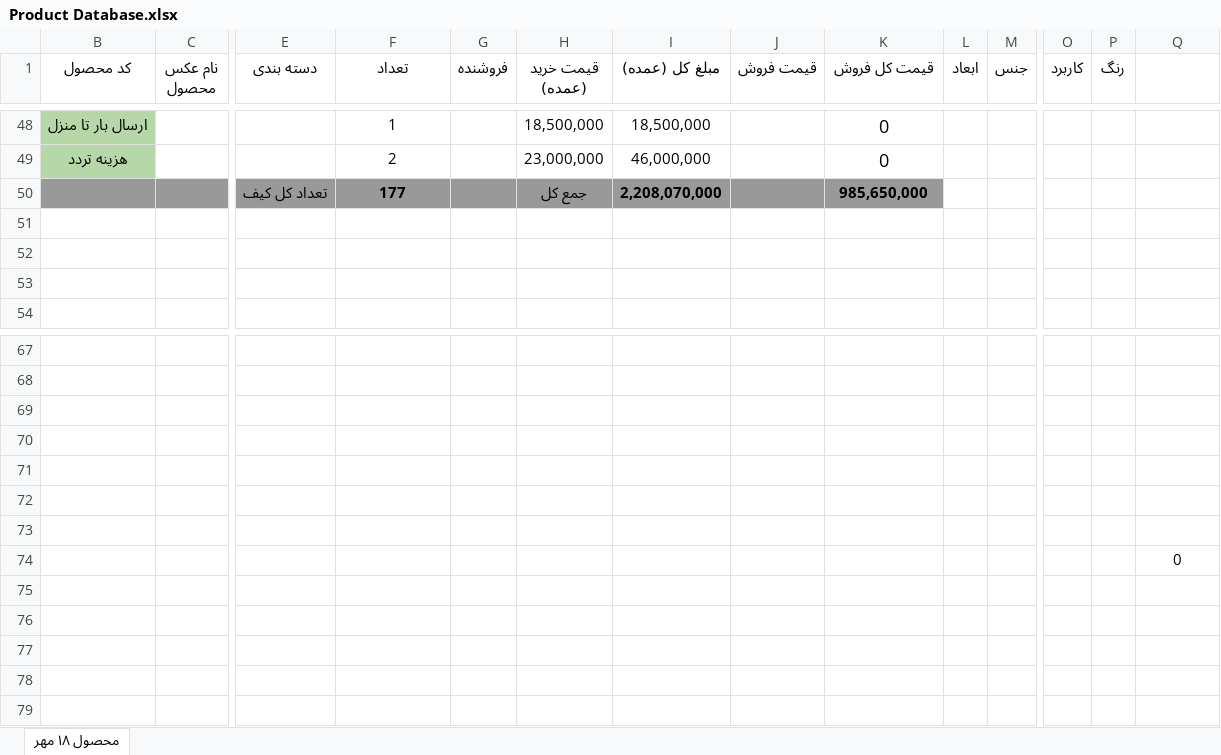
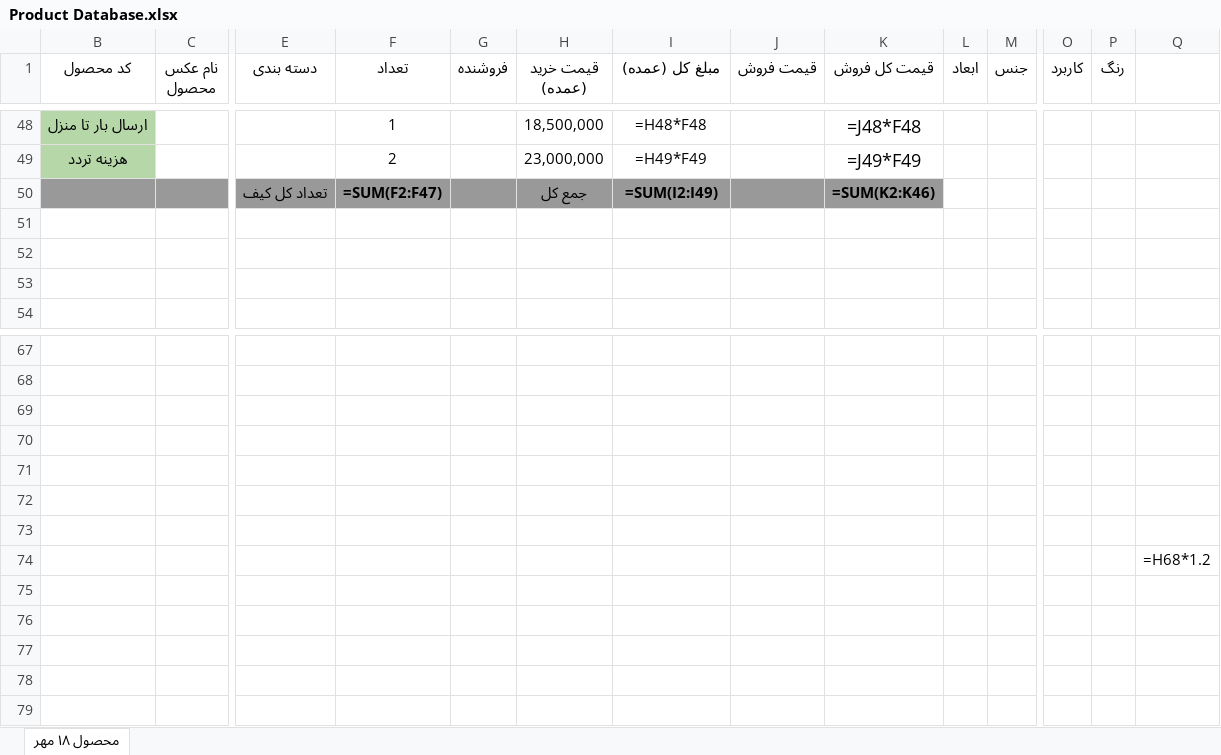
Before and after one commit to jlshoja/Telegram-Scraping, an Excel workbook: Product Database.xlsx, sheet محصول ۱۸ مهر, drawn as a sheet; only a part is shown, gaps mark what is left out; values as stored, in another font and other column widths than the file's, no borders; formulas without a stored value are shown as written; charts and pictures and conditional formats not drawn; removed rows and columns are numbered as before the commit, all else as after; rows hold the shown columns only; the diff covers the shown part only; the diff names each change by its address in the sheet, - before the commit and + after, or states it on an @@ line.

```diff
--- a/Product Database.xlsx (sheet محصول ۱۸ مهر)
+++ b/Product Database.xlsx (sheet محصول ۱۸ مهر)
-I48 (مبلغ کل (عمده)): 18,500,000
+I48 (مبلغ کل (عمده)): =H48*F48
-K48 (قیمت کل فروش): 0
+K48 (قیمت کل فروش): =J48*F48
-I49 (مبلغ کل (عمده)): 46,000,000
+I49 (مبلغ کل (عمده)): =H49*F49
-K49 (قیمت کل فروش): 0
+K49 (قیمت کل فروش): =J49*F49
-row 50:  |  | تعداد کل کیف | 177 |  | جمع کل | 2,208,070,000 |  | 985,650,000
+row 50:  |  | تعداد کل کیف | =SUM(F2:F47) |  | جمع کل | =SUM(I2:I49) |  | =SUM(K2:K46)
-Q74: 0
+Q74: =H68*1.2
```
Also changed, not shown: 96 edited cells elsewhere in this sheet, charts or pictures, 1 other file.
